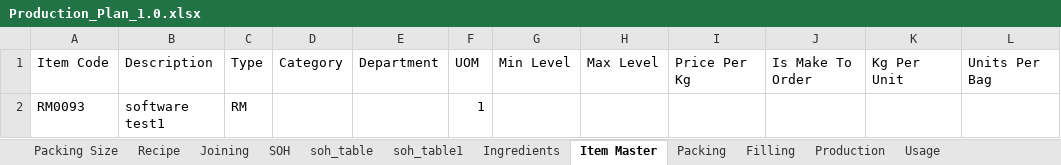
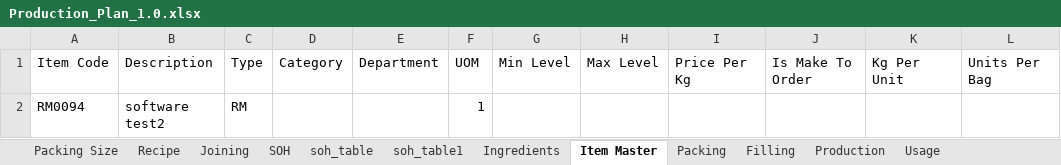
Before and after one commit to sanjaykhadka-german/GB-APP, an Excel workbook: Production_Plan_1.0.xlsx, sheet Item Master, drawn as a sheet; only a part is shown; values as stored, in another font and other column widths than the file's, no borders; the diff names each change by its address in the sheet, - before the commit and + after, or states it on an @@ line.

```diff
--- a/Production_Plan_1.0.xlsx (sheet Item Master)
+++ b/Production_Plan_1.0.xlsx (sheet Item Master)
-A2: RM0093
+A2: RM0094
-B2: software test1
+B2: software test2
```
Also changed, not shown: sheet Ingredients, 15 other files.
